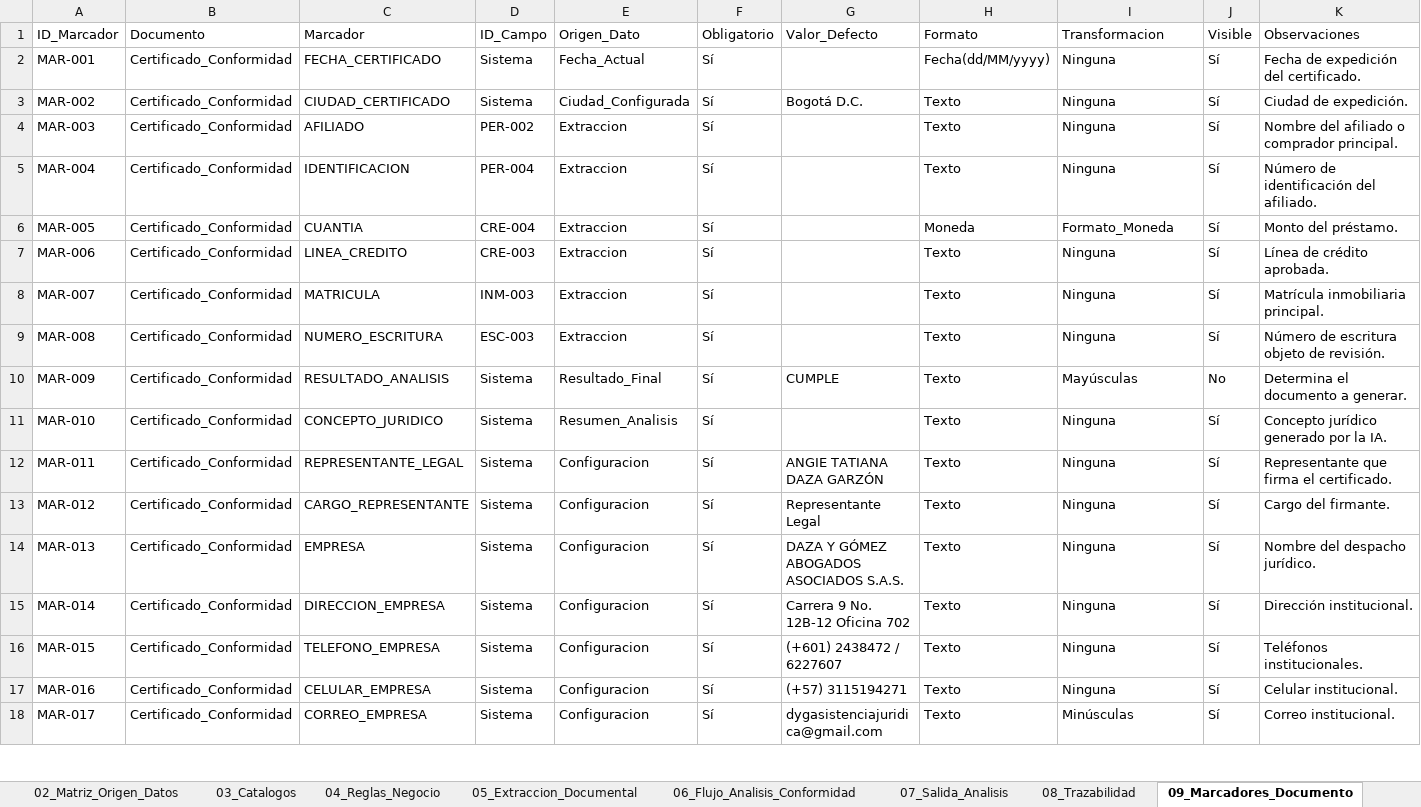
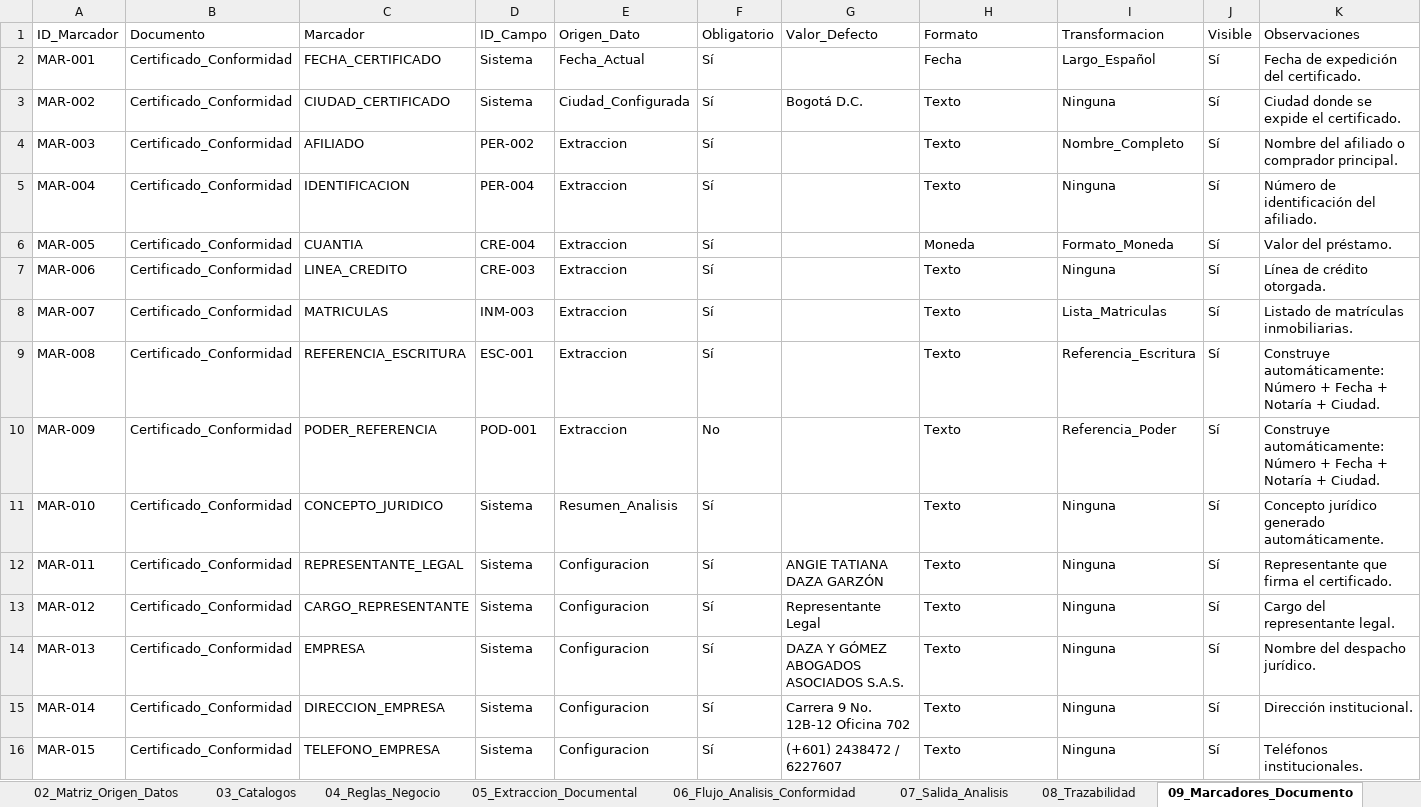
Before and after one commit to JulianvanegasTs/Gestor-Inteligente-de-Operaciones-Jur-dicas-GIOJ, an Excel workbook: Arquitectura/Arquitectura.xlsx, sheet 09_Marcadores_Documento, drawn as a sheet; only a part is shown; the shorter side is filled out with more unchanged rows; values as stored, in another font and other column widths than the file's, no borders; charts and pictures not drawn; the diff covers the shown part only; the diff names each change by its address in the sheet, - before the commit and + after, or states it on an @@ line.

```diff
--- a/Arquitectura/Arquitectura.xlsx (sheet 09_Marcadores_Documento)
+++ b/Arquitectura/Arquitectura.xlsx (sheet 09_Marcadores_Documento)
-H2 (Formato): Fecha(dd/MM/yyyy)
+H2 (Formato): Fecha
-I2 (Transformacion): Ninguna
+I2 (Transformacion): Largo_Español
-K3 (Observaciones): Ciudad de expedición.
+K3 (Observaciones): Ciudad donde se expide el certificado.
-I4 (Transformacion): Ninguna
+I4 (Transformacion): Nombre_Completo
-K6 (Observaciones): Monto del préstamo.
+K6 (Observaciones): Valor del préstamo.
-K7 (Observaciones): Línea de crédito aprobada.
+K7 (Observaciones): Línea de crédito otorgada.
-C8 (Marcador): MATRICULA
+C8 (Marcador): MATRICULAS
-I8 (Transformacion): Ninguna
+I8 (Transformacion): Lista_Matriculas
-K8 (Observaciones): Matrícula inmobiliaria principal.
+K8 (Observaciones): Listado de matrículas inmobiliarias.
-C9 (Marcador): NUMERO_ESCRITURA
+C9 (Marcador): REFERENCIA_ESCRITURA
-D9 (ID_Campo): ESC-003
+D9 (ID_Campo): ESC-001
-I9 (Transformacion): Ninguna
+I9 (Transformacion): Referencia_Escritura
-K9 (Observaciones): Número de escritura objeto de revisión.
+K9 (Observaciones): Construye automáticamente: Número + Fecha + Notaría + Ciudad.
-C10 (Marcador): RESULTADO_ANALISIS
+C10 (Marcador): PODER_REFERENCIA
-D10 (ID_Campo): Sistema
+D10 (ID_Campo): POD-001
-E10 (Origen_Dato): Resultado_Final
+E10 (Origen_Dato): Extraccion
-F10 (Obligatorio): Sí
+F10 (Obligatorio): No
-G10 (Valor_Defecto): CUMPLE
+G10 (Valor_Defecto): (empty)
-I10 (Transformacion): Mayúsculas
+I10 (Transformacion): Referencia_Poder
-J10 (Visible): No
+J10 (Visible): Sí
-K10 (Observaciones): Determina el documento a generar.
+K10 (Observaciones): Construye automáticamente: Número + Fecha + Notaría + Ciudad.
-K11 (Observaciones): Concepto jurídico generado por la IA.
+K11 (Observaciones): Concepto jurídico generado automáticamente.
-K13 (Observaciones): Cargo del firmante.
+K13 (Observaciones): Cargo del representante legal.
```
Also changed, not shown: 8 added rows and 35 edited cells elsewhere in this sheet, sheet 07_Salida_Analisis, other sheet tabs, charts or pictures, 3 other files.
